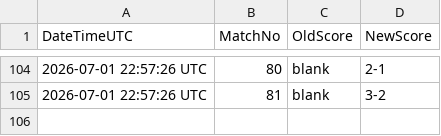
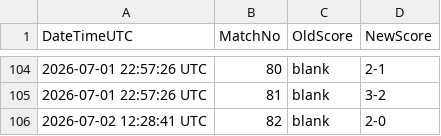
Before and after one commit to Alex-netizen2026/worldcup2026, a CSV file: worldcup2026_history.csv, drawn as a sheet; only a part is shown, gaps mark what is left out; the diff names each change by its address in the sheet, - before the commit and + after, or states it on an @@ line.

```diff
--- a/worldcup2026_history.csv
+++ b/worldcup2026_history.csv
+row 106: 2026-07-02 12:28:41 UTC | 82 | blank | 2-0
```
Also changed, not shown: manual_scores.csv, update_log.csv, 1 other file.
